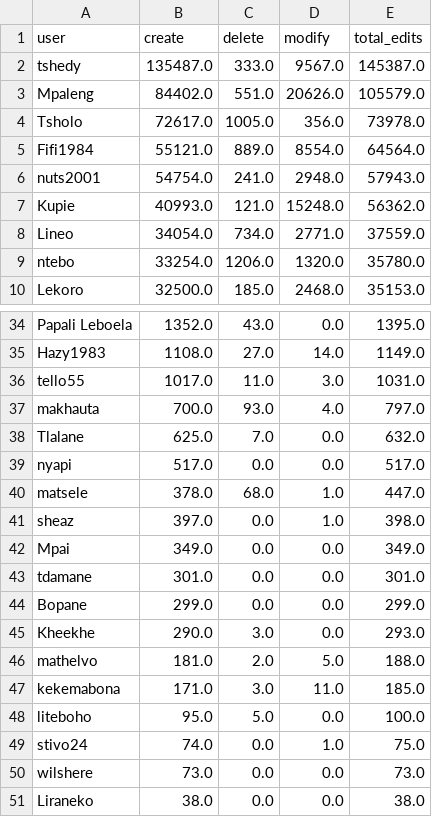
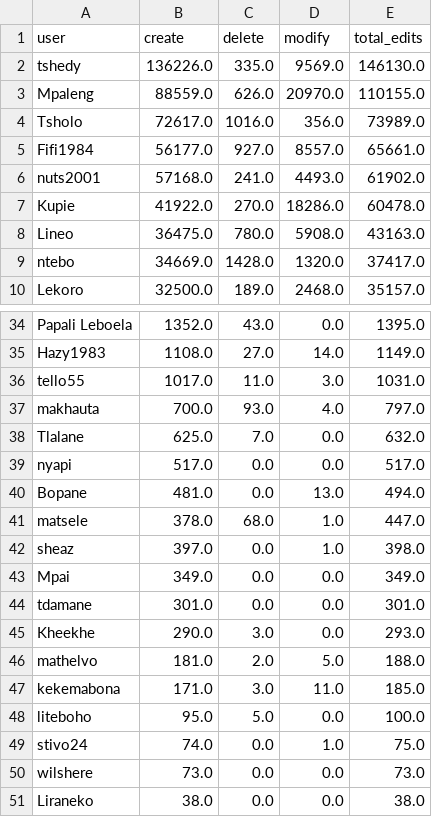
Before and after one commit to rustyb/osm-meta-util, a CSV file: app_total_edits_by_type.csv, drawn as a sheet; only a part is shown, gaps mark what is left out; the diff covers the shown part only.

```diff
--- a/app_total_edits_by_type.csv
+++ b/app_total_edits_by_type.csv
@@ -1,10 +1,10 @@
 user,create,delete,modify,total_edits
-tshedy,135487.0,333.0,9567.0,145387.0
-Mpaleng,84402.0,551.0,20626.0,105579.0
-Tsholo,72617.0,1005.0,356.0,73978.0
-Fifi1984,55121.0,889.0,8554.0,64564.0
-nuts2001,54754.0,241.0,2948.0,57943.0
-Kupie,40993.0,121.0,15248.0,56362.0
-Lineo,34054.0,734.0,2771.0,37559.0
-ntebo,33254.0,1206.0,1320.0,35780.0
-Lekoro,32500.0,185.0,2468.0,35153.0
+tshedy,136226.0,335.0,9569.0,146130.0
+Mpaleng,88559.0,626.0,20970.0,110155.0
+Tsholo,72617.0,1016.0,356.0,73989.0
+Fifi1984,56177.0,927.0,8557.0,65661.0
+nuts2001,57168.0,241.0,4493.0,61902.0
+Kupie,41922.0,270.0,18286.0,60478.0
+Lineo,36475.0,780.0,5908.0,43163.0
+ntebo,34669.0,1428.0,1320.0,37417.0
+Lekoro,32500.0,189.0,2468.0,35157.0
@@ -39,2 +39,3 @@ Tlalane,625.0,7.0,0.0,632.0
 nyapi,517.0,0.0,0.0,517.0
+Bopane,481.0,0.0,13.0,494.0
 matsele,378.0,68.0,1.0,447.0
@@ -43,3 +44,2 @@ Mpai,349.0,0.0,0.0,349.0
 tdamane,301.0,0.0,0.0,301.0
-Bopane,299.0,0.0,0.0,299.0
 Kheekhe,290.0,3.0,0.0,293.0
```
Also changed, not shown: 2 added rows, 2 removed rows and 19 edited cells elsewhere in this file, csv/district_rannking.csv, montly_app_tracking.csv, 2 other files.
